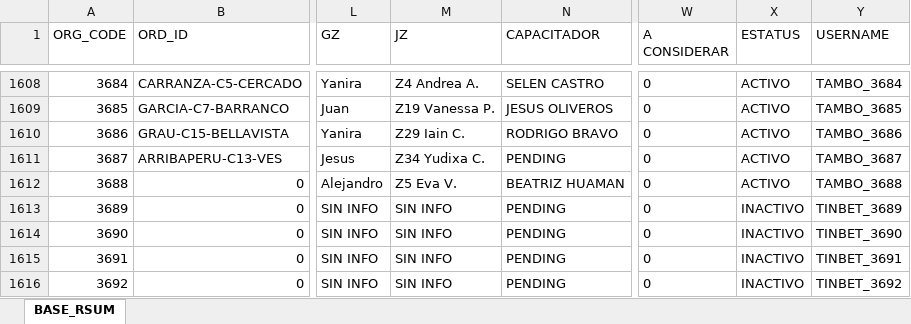
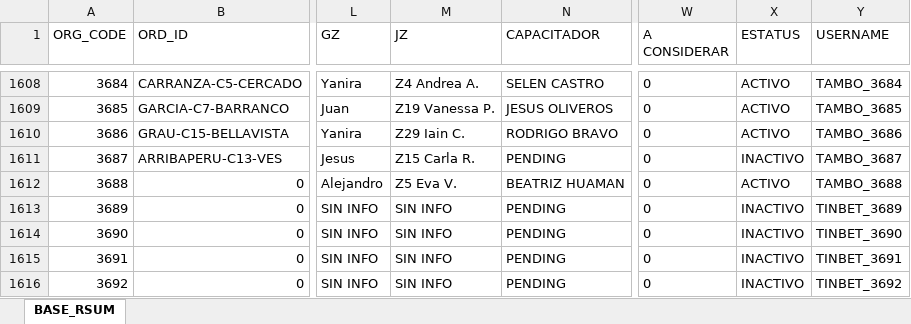
Before and after one commit to Leonardow33/MAPA_RC_INTERACTIVO, an Excel workbook: BASE_PARA MAPAS.xlsx, sheet BASE_RSUM, drawn as a sheet; only a part is shown, gaps mark what is left out; values as stored, in another font and other column widths than the file's, no borders; table styles not drawn; the diff names each change by its address in the sheet, - before the commit and + after, or states it on an @@ line.

```diff
--- a/BASE_PARA MAPAS.xlsx (sheet BASE_RSUM)
+++ b/BASE_PARA MAPAS.xlsx (sheet BASE_RSUM)
-M1611 (JZ): Z34 Yudixa C.
+M1611 (JZ): Z15 Carla R.
-X1611 (ESTATUS): ACTIVO
+X1611 (ESTATUS): INACTIVO
```
Also changed, not shown: 1 other file.
